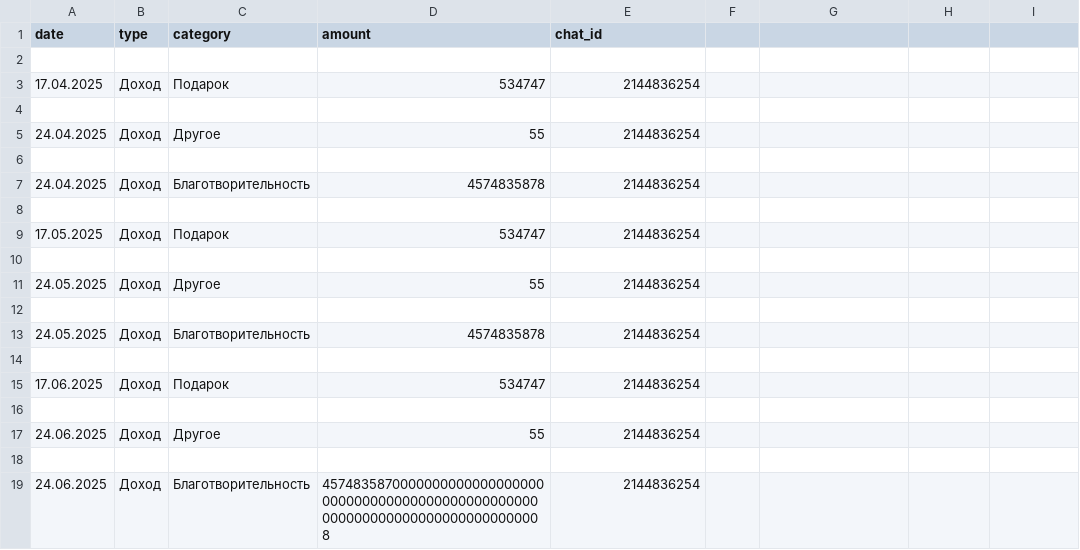
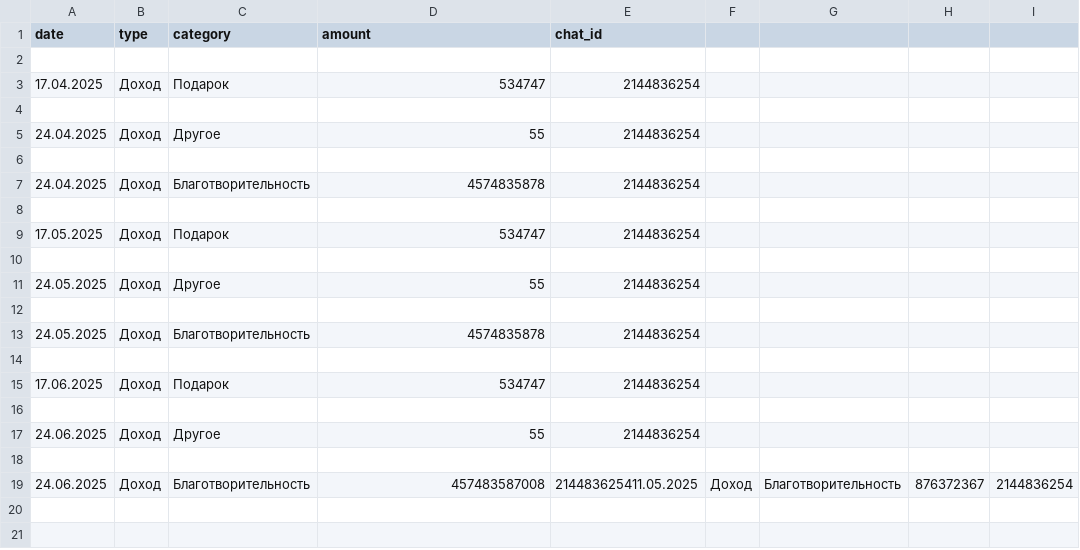
Before and after one commit to LutiyPatruot/52, a CSV file: bot/database.csv, drawn as a sheet.

```diff
--- a/bot/database.csv
+++ b/bot/database.csv
@@ -18,2 +18,2 @@ date,type,category,amount,chat_id
 
-24.06.2025,Доход,Благотворительность,45748358700000000000000000000000000000000000000000000000000000000000000000000000008,2144836254
+24.06.2025,Доход,Благотворительность,457483587008,214483625411.05.2025,Доход,Благотворительность,876372367,2144836254
```
Also changed, not shown: 4 other files.
